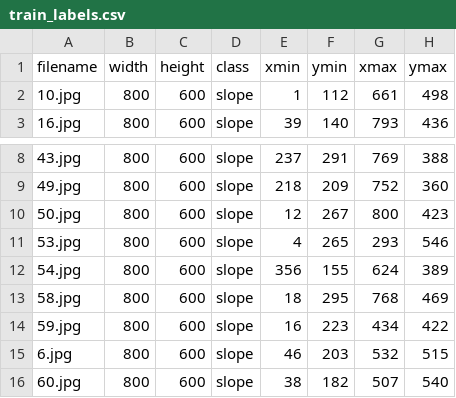
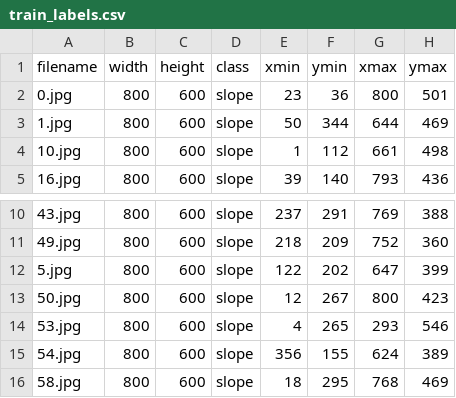
Before and after one commit to 1902691-TeoLiXien/raccoon_dataset, a CSV file: data/train_labels.csv, drawn as a sheet; only a part is shown, gaps mark what is left out; the shorter side is filled out with more unchanged rows; the diff names each change by its address in the sheet, - before the commit and + after, or states it on an @@ line.

```diff
--- a/data/train_labels.csv
+++ b/data/train_labels.csv
+row 2: 0.jpg | 800 | 600 | slope | 23 | 36 | 800 | 501
+row 3: 1.jpg | 800 | 600 | slope | 50 | 344 | 644 | 469
+row 12: 5.jpg | 800 | 600 | slope | 122 | 202 | 647 | 399
```
Also changed, not shown: 7 other files.
